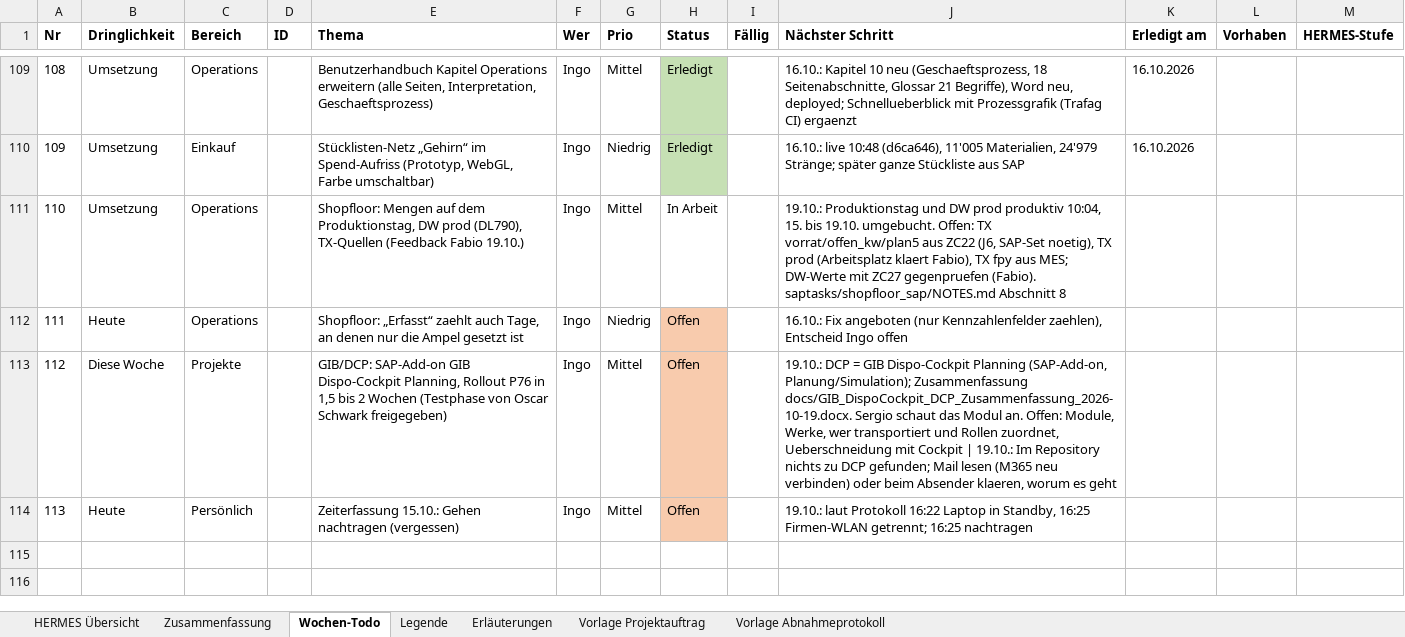
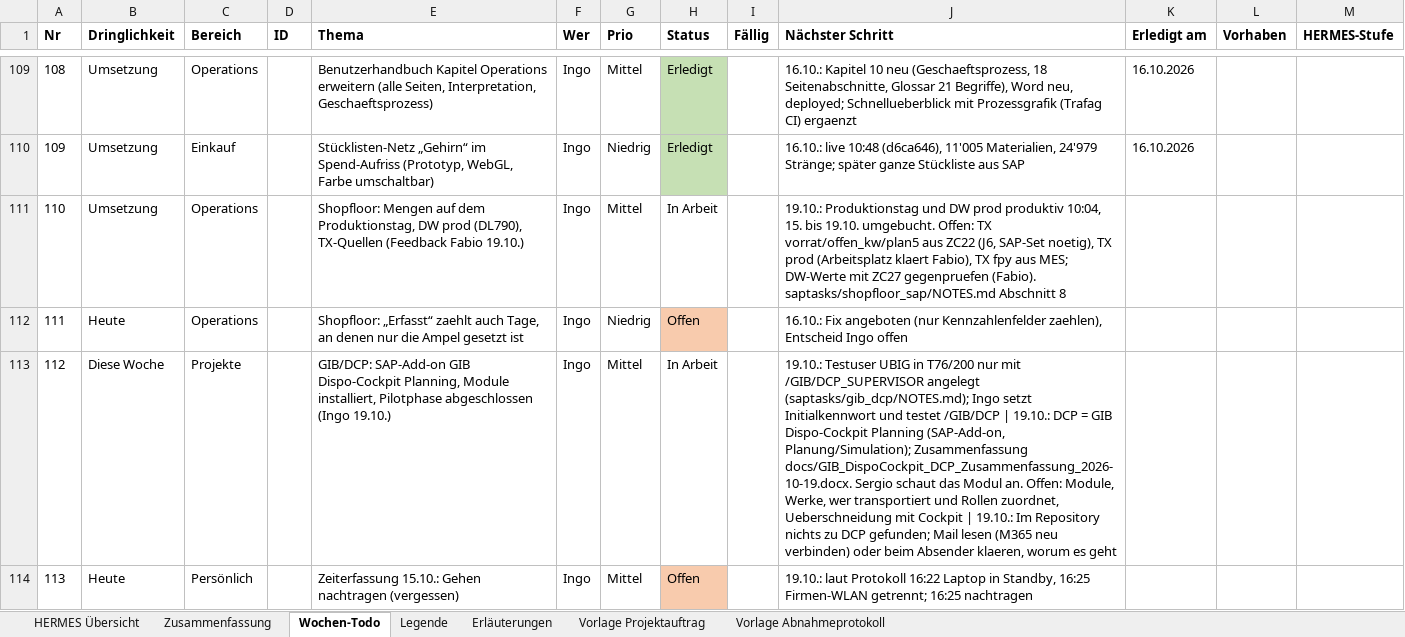
Before and after one commit to metacube2/Ai, an Excel workbook: TrafagSalesExporter/projektmanagement/Wochen_Todo.xlsx, sheet Wochen-Todo, drawn as a sheet; only a part is shown, gaps mark what is left out; values as stored, in another font and other column widths than the file's, no borders; the diff names each change by its address in the sheet, - before the commit and + after, or states it on an @@ line.

```diff
--- a/TrafagSalesExporter/projektmanagement/Wochen_Todo.xlsx (sheet Wochen-Todo)
+++ b/TrafagSalesExporter/projektmanagement/Wochen_Todo.xlsx (sheet Wochen-Todo)
-E113 (Thema): …Dispo-Cockpit Planning, Rollout P76 in 1,5 bis 2 Wochen (Testphase von Oscar Schwark freigegeben)
+E113 (Thema): …Dispo-Cockpit Planning, Module installiert, Pilotphase abgeschlossen (Ingo 19.10.)
-H113 (Status): Offen
+H113 (Status): In Arbeit
-H113 fill: #F8CBAD
+H113 fill: none
-J113 (Nächster Schritt): 19.10.: DCP =…
+J113 (Nächster Schritt): 19.10.: Testuser UBIG in T76/200 nur mit /GIB/DCP_SUPERVISOR angelegt (saptasks/gib_dcp/NOTES.md); Ingo setzt Initialkennwort und testet /GIB/DCP | 19.10.: DCP =…
```
Also changed, not shown: TrafagSalesExporter/projektmanagement/Status_kurz.xlsx, 8 other files.
